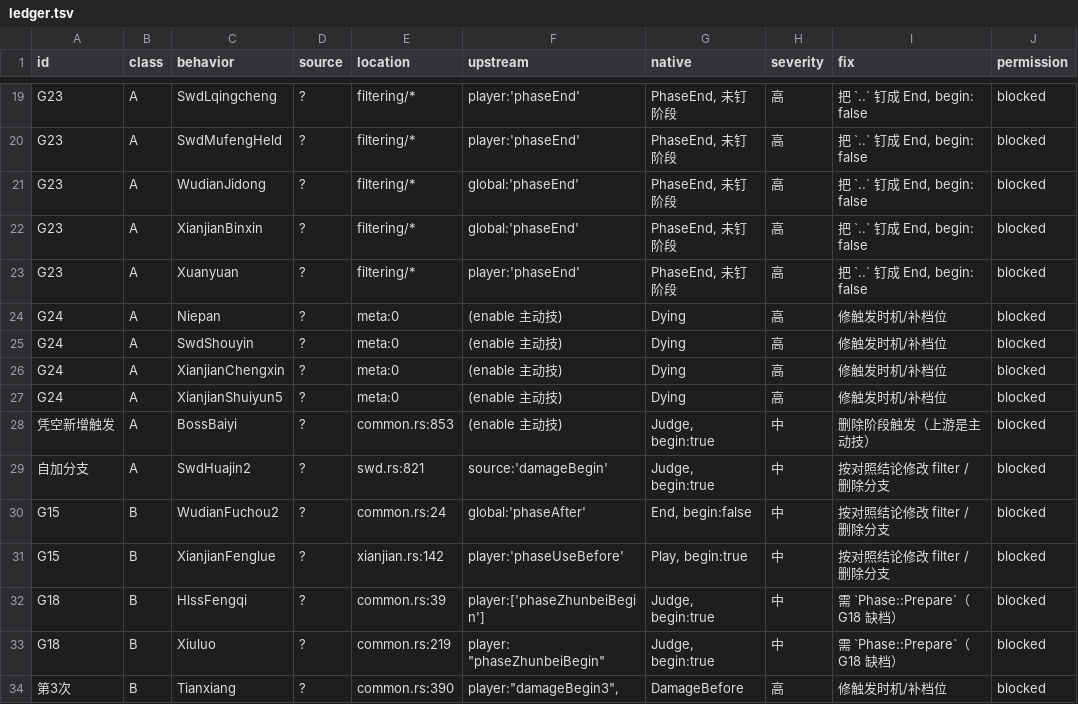
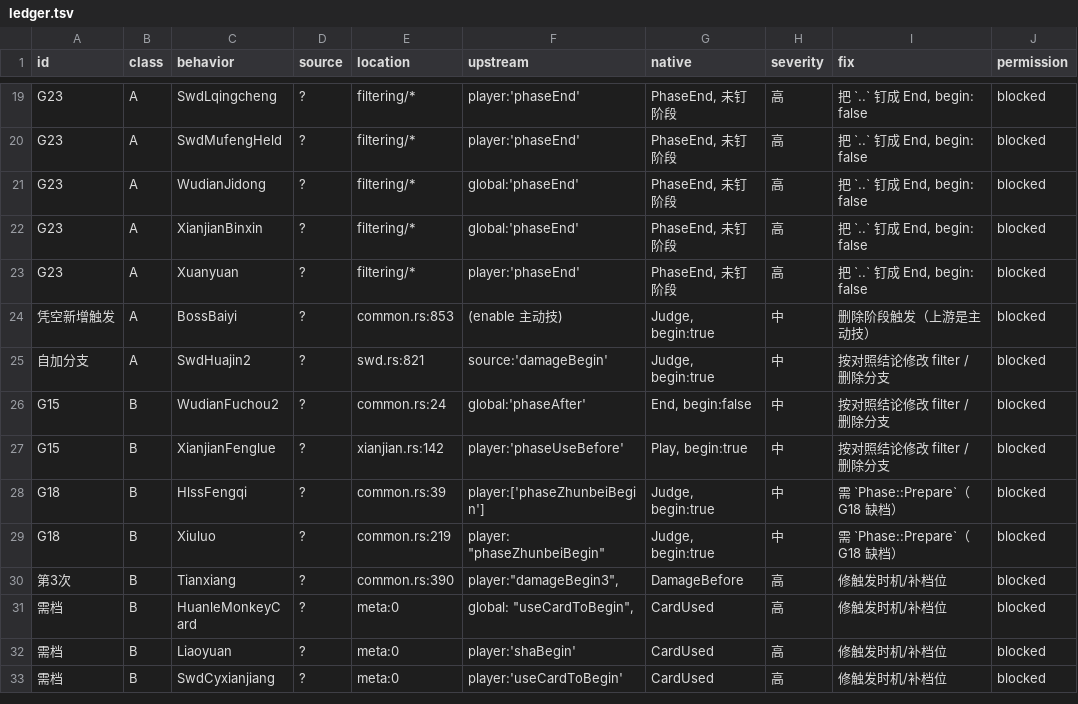
Before and after one commit to RuyimgByCN/RuyimgByCN-noname-ruyimg-modified, a TSV file: docs/operations/evidence/2026-10-19-defect-ledger/ledger.tsv, drawn as a sheet; only a part is shown, gaps mark what is left out; the shorter side is filled out with more unchanged rows; the diff names each change by its address in the sheet, - before the commit and + after, or states it on an @@ line.

Commit message:
fix(scripts): 撤回 G24 四行(91→87)——规则只看上游不看原生
- 逐族抽查 6 行：G18/G23/G23b/G22/G20 五条与代码吻合；Niepan 等 4 条 G24 全错。
- 错因：if trigger.startswith('(enable') 直接判 G24，未检查原生事件；4 条实际都是 EventKind::Dying，完全正确。
- 修正：先看原生，Dying⇒OK、Death⇒G24 ⇒ death 族 10OK/4G24 变 14OK/0G24。
- 台账 87(A42/B45)；第8次自我更正：判定规则每项都要有原生侧检查。
- 自检：preflight --quick 通过；门禁 exit=1（既有）。

```diff
--- a/docs/operations/evidence/2026-10-19-defect-ledger/ledger.tsv
+++ b/docs/operations/evidence/2026-10-19-defect-ledger/ledger.tsv
-row 24: G24 | A | Niepan | ? | meta:0 | (enable 主动技) | Dying | 高 | 修触发时机/补档位 | blocked
-row 25: G24 | A | SwdShouyin | ? | meta:0 | (enable 主动技) | Dying | 高 | 修触发时机/补档位 | blocked
-row 26: G24 | A | XianjianChengxin | ? | meta:0 | (enable 主动技) | Dying | 高 | 修触发时机/补档位 | blocked
-row 27: G24 | A | XianjianShuiyun5 | ? | meta:0 | (enable 主动技) | Dying | 高 | 修触发时机/补档位 | blocked
```
Also changed, not shown: 3 other files.
